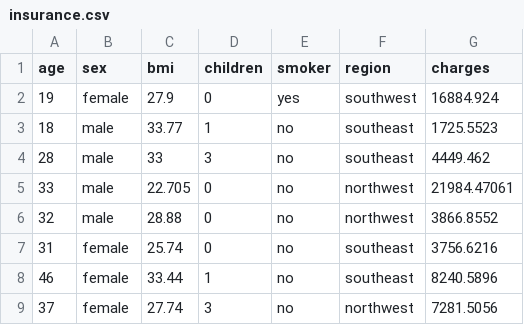
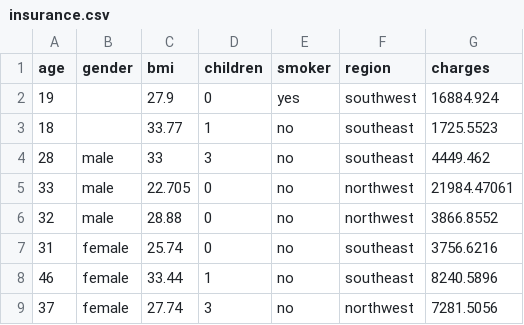
Before and after one commit to RamKedem/Datasets, a CSV file: insurance.csv, drawn as a sheet; only a part is shown.

Commit message:
Update insurance.csv

```diff
--- a/insurance.csv
+++ b/insurance.csv
@@ -1,4 +1,4 @@
-age,sex,bmi,children,smoker,region,charges
-19,female,27.9,0,yes,southwest,16884.924
-18,male,33.77,1,no,southeast,1725.5523
+age,gender,bmi,children,smoker,region,charges
+19,,27.9,0,yes,southwest,16884.924
+18,,33.77,1,no,southeast,1725.5523
 28,male,33,3,no,southeast,4449.462
```
